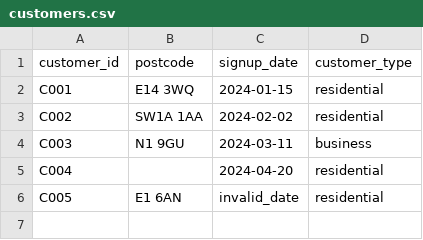
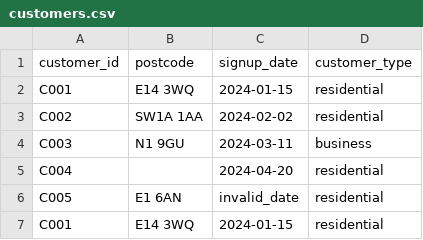
Before and after one commit to Webb-Site/energy-data-quality-pipeline, a CSV file: data/raw/customers.csv, drawn as a sheet; the diff names each change by its address in the sheet, - before the commit and + after, or states it on an @@ line.

```diff
--- a/data/raw/customers.csv
+++ b/data/raw/customers.csv
+row 7: C001 | E14 3WQ | 2024-01-15 | residential
```
Also changed, not shown: data/processed/data_quality_issues.csv, data/raw/meter_readings.csv, 3 other files.
